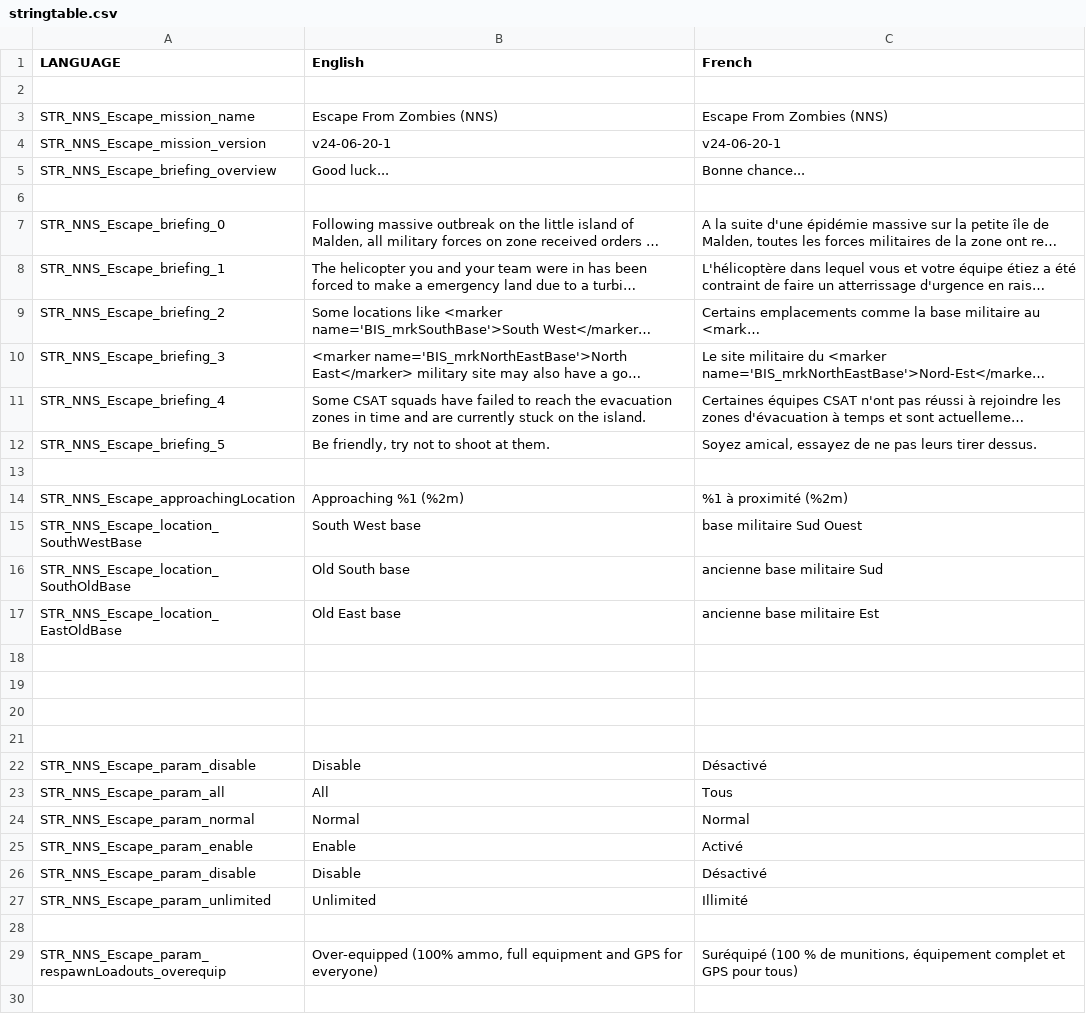
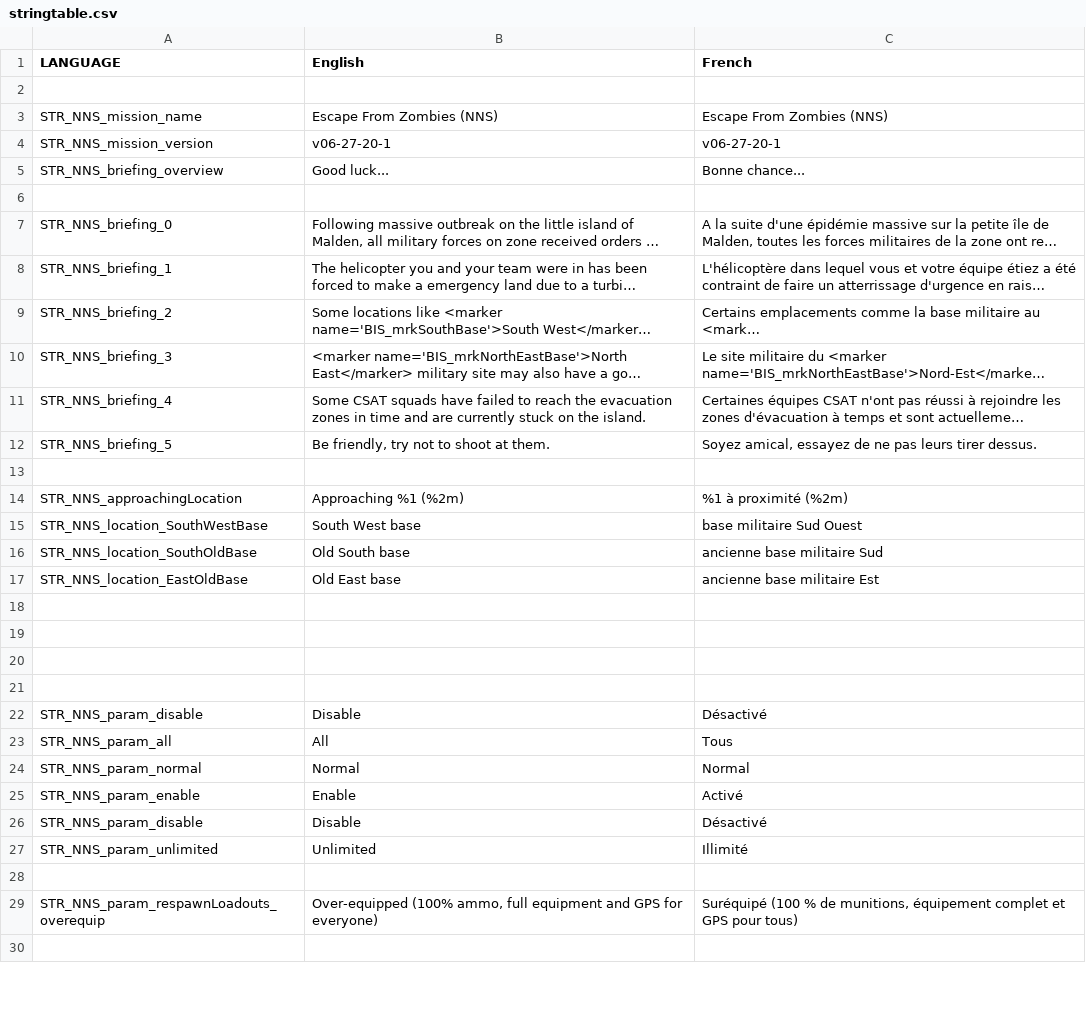
Before and after one commit to porcinus/Arma-3, a CSV file: mpmissions/EscapeFromMaldenZombie.Malden/stringtable.csv, drawn as a sheet; only a part is shown; long unchanged cells end in …; the diff covers the shown part only; the diff names each change by its address in the sheet, - before the commit and + after, or states it on an @@ line.

```diff
--- a/mpmissions/EscapeFromMaldenZombie.Malden/stringtable.csv
+++ b/mpmissions/EscapeFromMaldenZombie.Malden/stringtable.csv
-A3 (LANGUAGE): STR_NNS_Escape_mission_name
+A3 (LANGUAGE): STR_NNS_mission_name
-A4 (LANGUAGE): STR_NNS_Escape_mission_version
+A4 (LANGUAGE): STR_NNS_mission_version
-B4 (English): v24-06-20-1
+B4 (English): v06-27-20-1
-C4 (French): v24-06-20-1
+C4 (French): v06-27-20-1
-A5 (LANGUAGE): STR_NNS_Escape_briefing_overview
+A5 (LANGUAGE): STR_NNS_briefing_overview
-A7 (LANGUAGE): STR_NNS_Escape_briefing_0
+A7 (LANGUAGE): STR_NNS_briefing_0
-A8 (LANGUAGE): STR_NNS_Escape_briefing_1
+A8 (LANGUAGE): STR_NNS_briefing_1
-A9 (LANGUAGE): STR_NNS_Escape_briefing_2
+A9 (LANGUAGE): STR_NNS_briefing_2
-A10 (LANGUAGE): STR_NNS_Escape_briefing_3
+A10 (LANGUAGE): STR_NNS_briefing_3
-A11 (LANGUAGE): STR_NNS_Escape_briefing_4
+A11 (LANGUAGE): STR_NNS_briefing_4
-A12 (LANGUAGE): STR_NNS_Escape_briefing_5
+A12 (LANGUAGE): STR_NNS_briefing_5
-A14 (LANGUAGE): STR_NNS_Escape_approachingLocation
+A14 (LANGUAGE): STR_NNS_approachingLocation
-A15 (LANGUAGE): STR_NNS_Escape_location_SouthWestBase
+A15 (LANGUAGE): STR_NNS_location_SouthWestBase
-A16 (LANGUAGE): STR_NNS_Escape_location_SouthOldBase
+A16 (LANGUAGE): STR_NNS_location_SouthOldBase
-A17 (LANGUAGE): STR_NNS_Escape_location_EastOldBase
+A17 (LANGUAGE): STR_NNS_location_EastOldBase
-A22 (LANGUAGE): STR_NNS_Escape_param_disable
+A22 (LANGUAGE): STR_NNS_param_disable
-A23 (LANGUAGE): STR_NNS_Escape_param_all
+A23 (LANGUAGE): STR_NNS_param_all
-A24 (LANGUAGE): STR_NNS_Escape_param_normal
+A24 (LANGUAGE): STR_NNS_param_normal
-A25 (LANGUAGE): STR_NNS_Escape_param_enable
+A25 (LANGUAGE): STR_NNS_param_enable
-A26 (LANGUAGE): STR_NNS_Escape_param_disable
+A26 (LANGUAGE): STR_NNS_param_disable
-A27 (LANGUAGE): STR_NNS_Escape_param_unlimited
+A27 (LANGUAGE): STR_NNS_param_unlimited
-A29 (LANGUAGE): STR_NNS_Escape_param_respawnLoadouts_overequip
+A29 (LANGUAGE): STR_NNS_param_respawnLoadouts_overequip
```
Also changed, not shown: 1 added row, 1 removed row and 39 edited cells elsewhere in this file, 5 other files.
